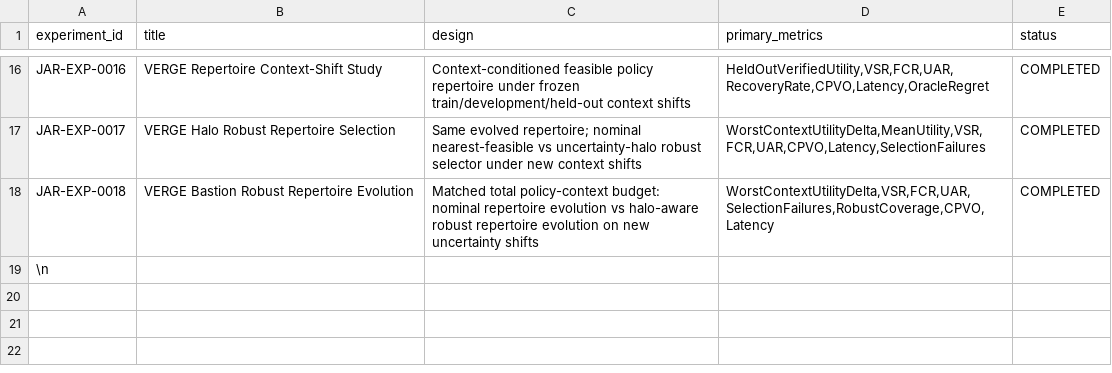
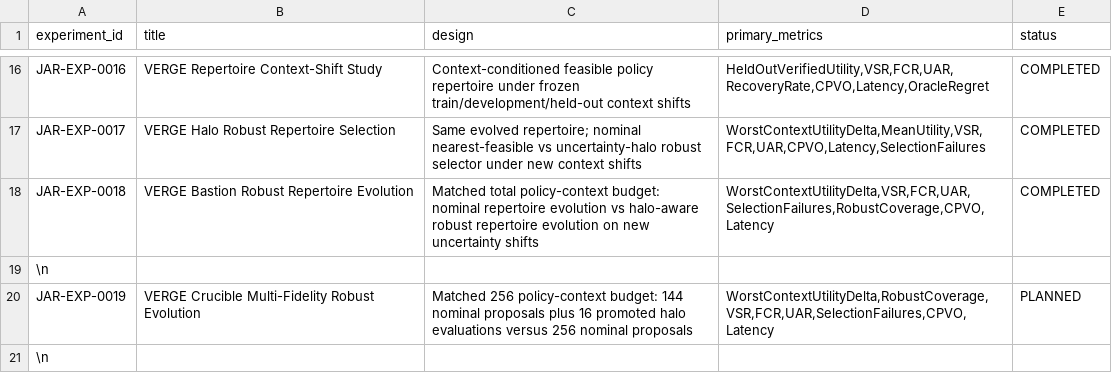
Before and after one commit to Aftergraph/intelligence-systems-research, a CSV file: data/experiment_registry.csv, drawn as a sheet; only a part is shown, gaps mark what is left out; the diff names each change by its address in the sheet, - before the commit and + after, or states it on an @@ line.

Commit message:
docs(research): register JAR-EXP-0019 VERGE Crucible

```diff
--- a/data/experiment_registry.csv
+++ b/data/experiment_registry.csv
+row 20: JAR-EXP-0019 | VERGE Crucible Multi-Fidelity Robust Evolution | Matched 256 policy-context budget: 144 nominal proposals plus 16 promoted halo evaluations versus 256 nominal proposals | WorstContextUtilityDelta,RobustCoverage,VSR,FCR,UAR,SelectionFailures,CPVO,Latency | PLANNED
+row 21: \n
```
